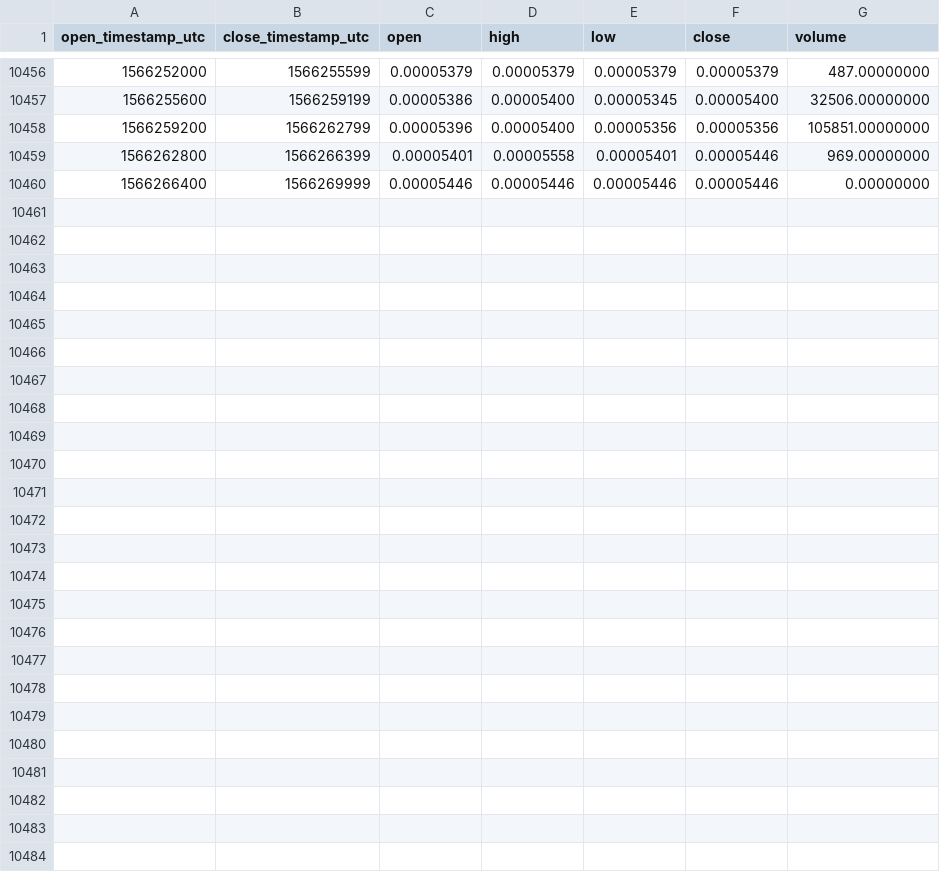
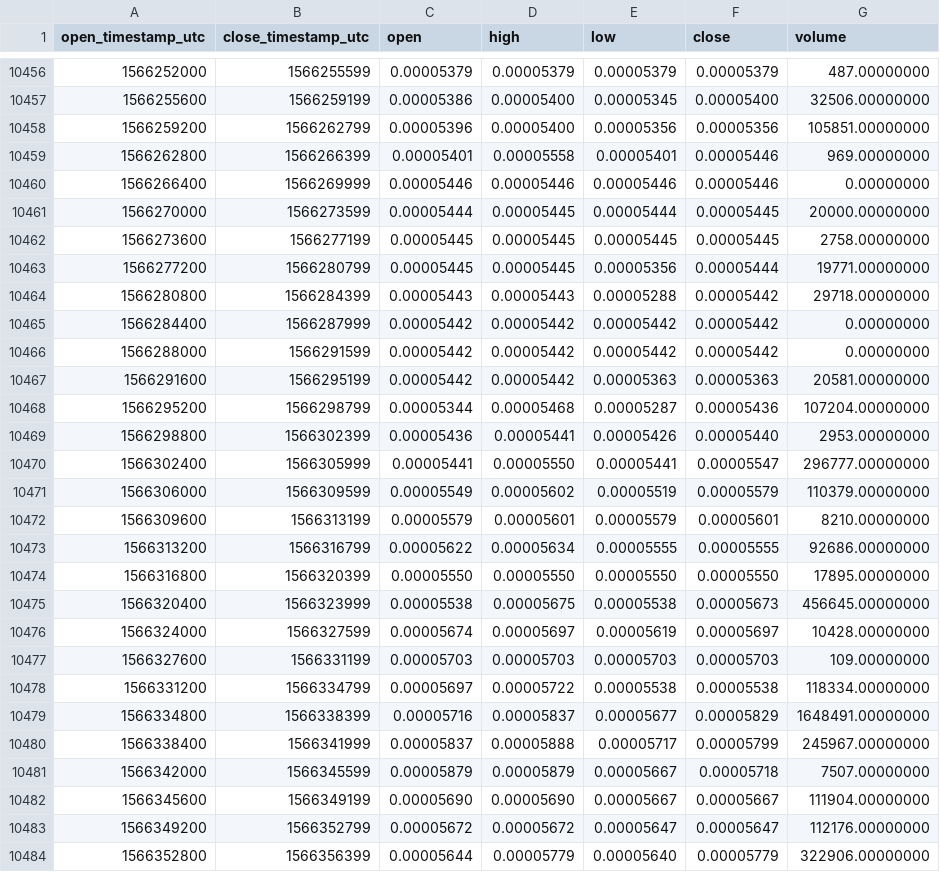
Before and after one commit to cryptobigbro/binance-DATAETH, a CSV file: binance-DATAETH-1h.csv, drawn as a sheet; only a part is shown, gaps mark what is left out; the diff names each change by its address in the sheet, - before the commit and + after, or states it on an @@ line.

Commit message:
Update OHLCV data.

```diff
--- a/binance-DATAETH-1h.csv
+++ b/binance-DATAETH-1h.csv
+row 10461: 1566270000 | 1566273599 | 0.00005444 | 0.00005445 | 0.00005444 | 0.00005445 | 20000.00000000
+row 10462: 1566273600 | 1566277199 | 0.00005445 | 0.00005445 | 0.00005445 | 0.00005445 | 2758.00000000
+row 10463: 1566277200 | 1566280799 | 0.00005445 | 0.00005445 | 0.00005356 | 0.00005444 | 19771.00000000
+row 10464: 1566280800 | 1566284399 | 0.00005443 | 0.00005443 | 0.00005288 | 0.00005442 | 29718.00000000
+row 10465: 1566284400 | 1566287999 | 0.00005442 | 0.00005442 | 0.00005442 | 0.00005442 | 0.00000000
+row 10466: 1566288000 | 1566291599 | 0.00005442 | 0.00005442 | 0.00005442 | 0.00005442 | 0.00000000
+row 10467: 1566291600 | 1566295199 | 0.00005442 | 0.00005442 | 0.00005363 | 0.00005363 | 20581.00000000
+row 10468: 1566295200 | 1566298799 | 0.00005344 | 0.00005468 | 0.00005287 | 0.00005436 | 107204.00000000
+row 10469: 1566298800 | 1566302399 | 0.00005436 | 0.00005441 | 0.00005426 | 0.00005440 | 2953.00000000
+row 10470: 1566302400 | 1566305999 | 0.00005441 | 0.00005550 | 0.00005441 | 0.00005547 | 296777.00000000
+row 10471: 1566306000 | 1566309599 | 0.00005549 | 0.00005602 | 0.00005519 | 0.00005579 | 110379.00000000
+row 10472: 1566309600 | 1566313199 | 0.00005579 | 0.00005601 | 0.00005579 | 0.00005601 | 8210.00000000
+row 10473: 1566313200 | 1566316799 | 0.00005622 | 0.00005634 | 0.00005555 | 0.00005555 | 92686.00000000
+row 10474: 1566316800 | 1566320399 | 0.00005550 | 0.00005550 | 0.00005550 | 0.00005550 | 17895.00000000
+row 10475: 1566320400 | 1566323999 | 0.00005538 | 0.00005675 | 0.00005538 | 0.00005673 | 456645.00000000
+row 10476: 1566324000 | 1566327599 | 0.00005674 | 0.00005697 | 0.00005619 | 0.00005697 | 10428.00000000
+row 10477: 1566327600 | 1566331199 | 0.00005703 | 0.00005703 | 0.00005703 | 0.00005703 | 109.00000000
+row 10478: 1566331200 | 1566334799 | 0.00005697 | 0.00005722 | 0.00005538 | 0.00005538 | 118334.00000000
+row 10479: 1566334800 | 1566338399 | 0.00005716 | 0.00005837 | 0.00005677 | 0.00005829 | 1648491.00000000
+row 10480: 1566338400 | 1566341999 | 0.00005837 | 0.00005888 | 0.00005717 | 0.00005799 | 245967.00000000
+row 10481: 1566342000 | 1566345599 | 0.00005879 | 0.00005879 | 0.00005667 | 0.00005718 | 7507.00000000
+row 10482: 1566345600 | 1566349199 | 0.00005690 | 0.00005690 | 0.00005667 | 0.00005667 | 111904.00000000
+row 10483: 1566349200 | 1566352799 | 0.00005672 | 0.00005672 | 0.00005647 | 0.00005647 | 112176.00000000
+row 10484: 1566352800 | 1566356399 | 0.00005644 | 0.00005779 | 0.00005640 | 0.00005779 | 322906.00000000
```
Also changed, not shown: binance-DATAETH-1d.csv.
